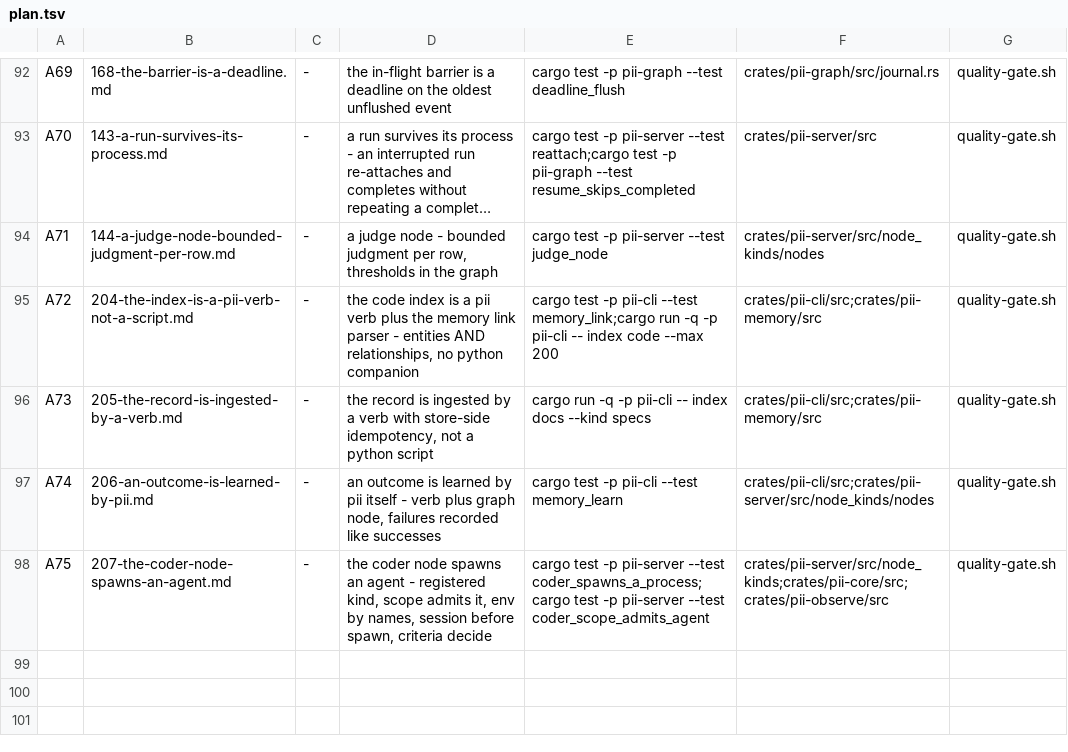
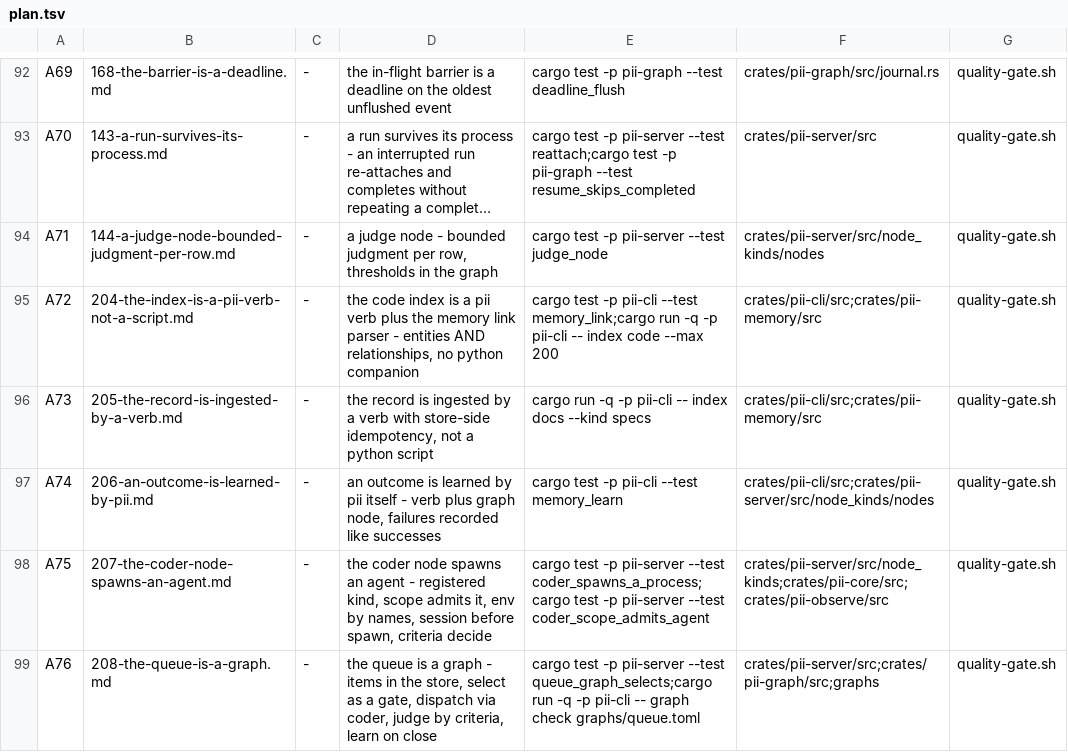
Before and after one commit to bitscrafts/pi-improved, a TSV file: scripts/autonomy/plan.tsv, drawn as a sheet; only a part is shown, gaps mark what is left out; long unchanged cells end in …; the diff names each change by its address in the sheet, - before the commit and + after, or states it on an @@ line.

Commit message:
the queue as a graph, specified: items in the store, select as a gate that names what it waits for, dispatch through the coder node, criteria as the judge, and learning on close.

```diff
--- a/scripts/autonomy/plan.tsv
+++ b/scripts/autonomy/plan.tsv
+row 99: A76 | 208-the-queue-is-a-graph.md | - | the queue is a graph - items in the store, select as a gate, dispatch via coder, judge by criteria, learn on close | cargo test -p pii-server --test queue_graph_selects;cargo run -q -p pii-cli -- graph check graphs/queue.toml | crates/pii-server/src;crates/pii-graph/src;graphs | quality-gate.sh
```
Also changed, not shown: 1 other file.
